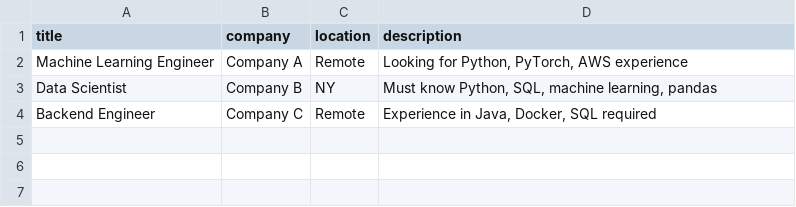
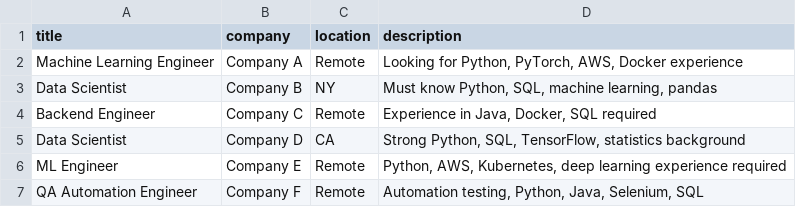
Before and after one commit to ComfyJace/Smart-Job-Market-Analyzer, a CSV file: data/sample_jobs.csv, drawn as a sheet.

Commit message:
feat: add role skills analytics endpoint and update sample job data

```diff
--- a/data/sample_jobs.csv
+++ b/data/sample_jobs.csv
@@ -1,4 +1,7 @@
 title,company,location,description
-Machine Learning Engineer,Company A,Remote,"Looking for Python, PyTorch, AWS experience"
+Machine Learning Engineer,Company A,Remote,"Looking for Python, PyTorch, AWS, Docker experience"
 Data Scientist,Company B,NY,"Must know Python, SQL, machine learning, pandas"
 Backend Engineer,Company C,Remote,"Experience in Java, Docker, SQL required"
+Data Scientist,Company D,CA,"Strong Python, SQL, TensorFlow, statistics background"
+ML Engineer,Company E,Remote,"Python, AWS, Kubernetes, deep learning experience required"
+QA Automation Engineer,Company F,Remote,"Automation testing, Python, Java, Selenium, SQL"
```
Also changed, not shown: 2 other files.
